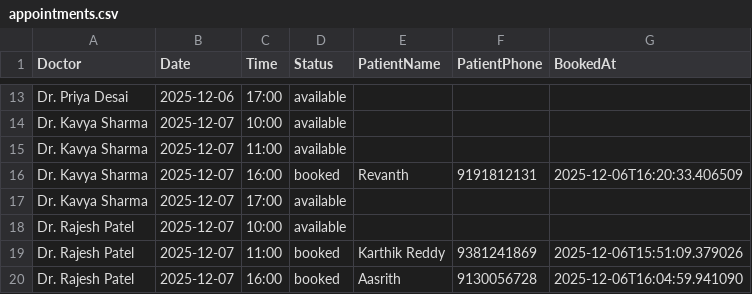
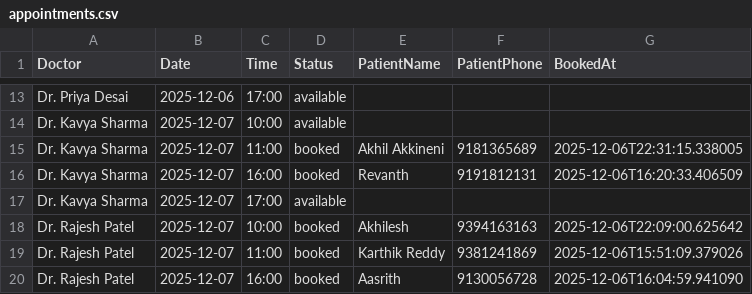
Before and after one commit to Aasrith26/service_desk, a CSV file: data/appointments.csv, drawn as a sheet; only a part is shown, gaps mark what is left out.

Commit message:
Integrated Phone call with Twilio

```diff
--- a/data/appointments.csv
+++ b/data/appointments.csv
@@ -14,6 +14,6 @@ Dr. Priya Desai,2025-12-06,17:00,available,,,
 Dr. Kavya Sharma,2025-12-07,10:00,available,,,
-Dr. Kavya Sharma,2025-12-07,11:00,available,,,
+Dr. Kavya Sharma,2025-12-07,11:00,booked,Akhil Akkineni,9181365689,2025-12-06T22:31:15.338005
 Dr. Kavya Sharma,2025-12-07,16:00,booked,Revanth,9191812131,2025-12-06T16:20:33.406509
 Dr. Kavya Sharma,2025-12-07,17:00,available,,,
-Dr. Rajesh Patel,2025-12-07,10:00,available,,,
+Dr. Rajesh Patel,2025-12-07,10:00,booked,Akhilesh,9394163163,2025-12-06T22:09:00.625642
 Dr. Rajesh Patel,2025-12-07,11:00,booked,Karthik Reddy,9381241869,2025-12-06T15:51:09.379026
```
Also changed, not shown: 11 other files.
